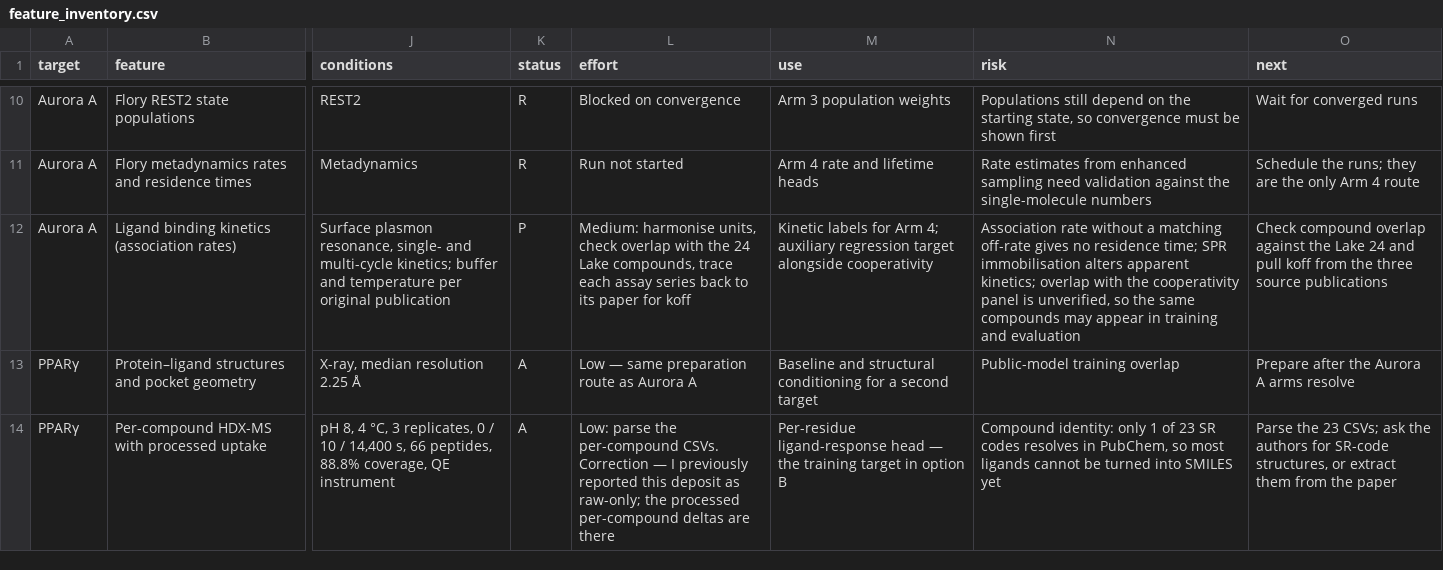
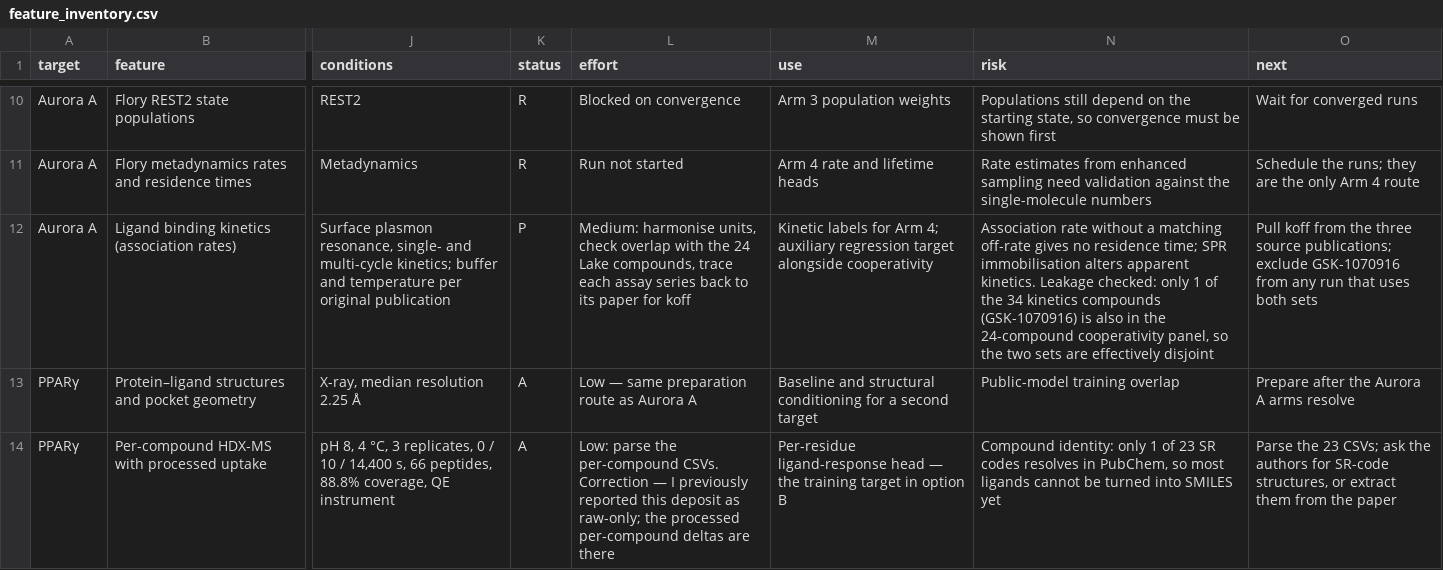
Before and after one commit to miyu-horiuchi/flory-structure-benchmark, a CSV file: feature-inventory/feature_inventory.csv, drawn as a sheet; only a part is shown, gaps mark what is left out; the diff names each change by its address in the sheet, - before the commit and + after, or states it on an @@ line.

Commit message:
Record kinetics-panel overlap check in the inventory

```diff
--- a/feature-inventory/feature_inventory.csv
+++ b/feature-inventory/feature_inventory.csv
-N12 (risk): …alters apparent kinetics; overlap with the cooperativity panel is unverified, so the same compounds may appear in training and evaluation
+N12 (risk): …alters apparent kinetics. Leakage checked: only 1 of the 34 kinetics compounds (GSK-1070916) is also in the 24-compound cooperativity panel, so the two sets are effectively disjoint
-O12 (next): Check compound overlap against the Lake 24 and pull koff from the three source publications
+O12 (next): Pull koff from the three source publications; exclude GSK-1070916 from any run that uses both sets
```
Also changed, not shown: 1 other file.
